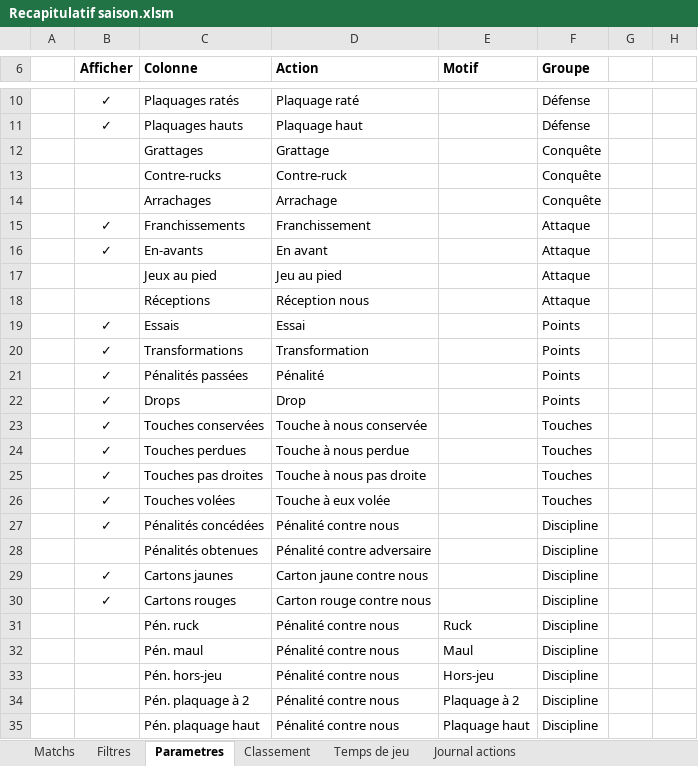
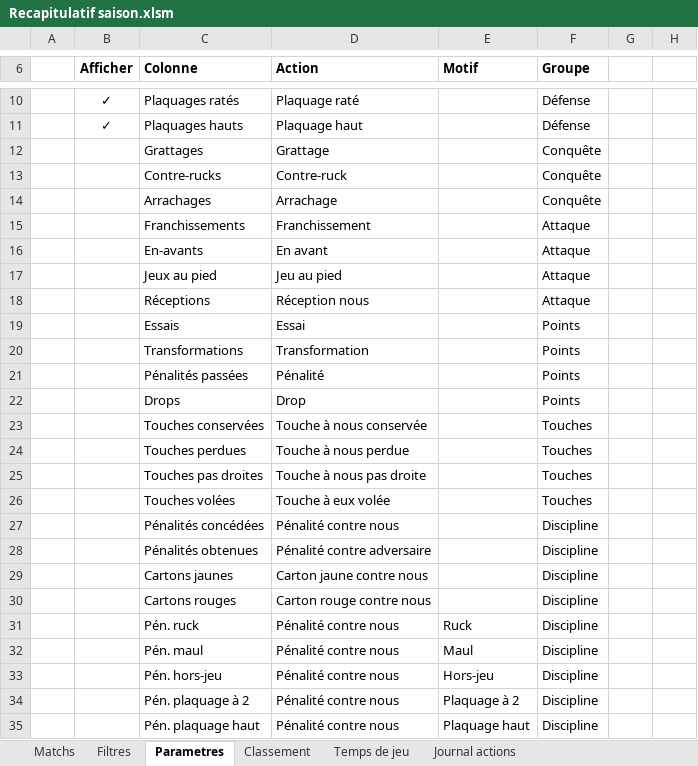
Before and after one commit to Bastien-32/RugbyStatsVeo, an Excel workbook: Matchs/Recapitulatif saison.xlsm, sheet Parametres, drawn as a sheet; only a part is shown, gaps mark what is left out; values as stored, in another font and other column widths than the file's, no borders; charts and pictures and table styles not drawn; the diff names each change by its address in the sheet, - before the commit and + after, or states it on an @@ line.

```diff
--- a/Matchs/Recapitulatif saison.xlsm (sheet Parametres)
+++ b/Matchs/Recapitulatif saison.xlsm (sheet Parametres)
-B15:B16 (Afficher): ✓
+B15:B16 (Afficher): (empty)
-B19:B27 (Afficher): ✓
+B19:B27 (Afficher): (empty)
-B29:B30 (Afficher): ✓
+B29:B30 (Afficher): (empty)
```
Also changed, not shown: sheet Journal actions, sheet Temps de jeu, sheet Classement, sheet Matchs, 3 other files.
